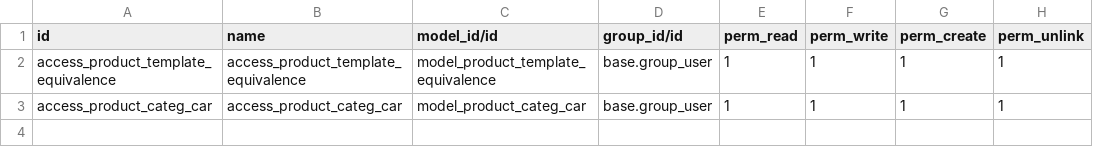
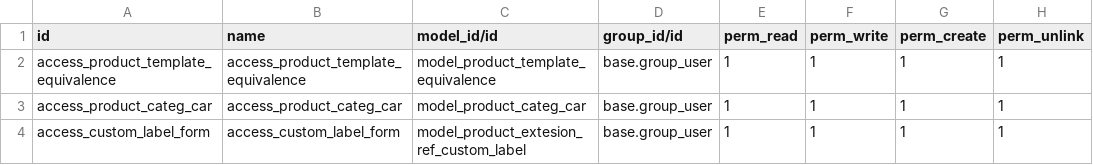
Before and after one commit to REFACCIONESYACCESORIOSELCEPILLO/CEPILLOREFA, a CSV file: product_extesion_ref/security/ir.model.access.csv, drawn as a sheet.

```diff
--- a/product_extesion_ref/security/ir.model.access.csv
+++ b/product_extesion_ref/security/ir.model.access.csv
@@ -3 +3,2 @@ access_product_template_equivalence,access_product_template_equivalence,model_pr
 access_product_categ_car,access_product_categ_car,model_product_categ_car,base.group_user,1,1,1,1
+access_custom_label_form,access_custom_label_form,model_product_extesion_ref_custom_label,base.group_user,1,1,1,1
```
Also changed, not shown: 13 other files.
